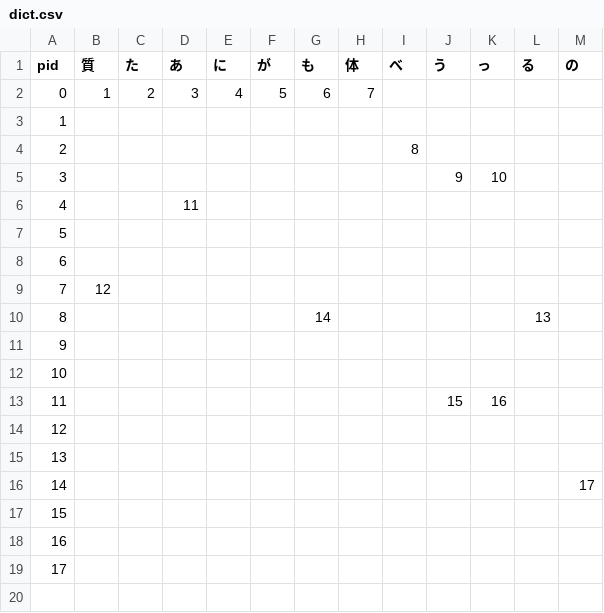
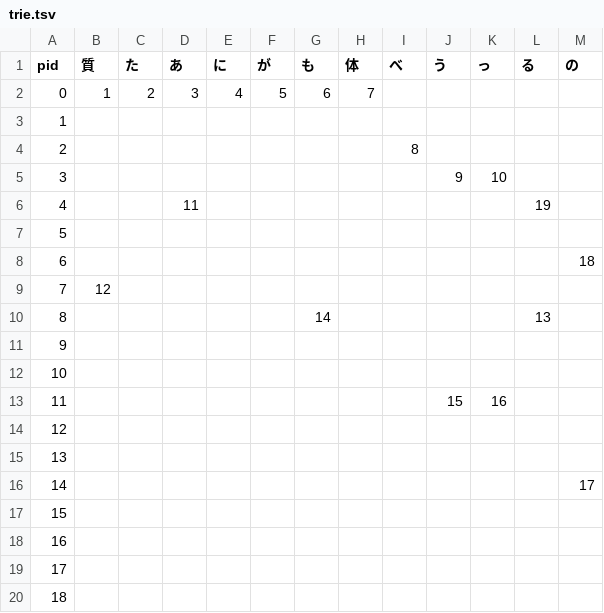
Before and after one commit to kishiyamat/nlp-kato-2018, a TSV file: report/2/trie.tsv (was report/2/dict.csv), drawn as a sheet.

```diff
--- a/report/2/dict.csv
+++ b/report/2/trie.tsv
@@ -5,5 +5,5 @@
 3									9	10		
-4			11									
+4			11								19	
 5												
-6												
+6												18
 7	12											
@@ -19 +19,2 @@
 17												
+18												
```
Also changed, not shown: 4 other files.
